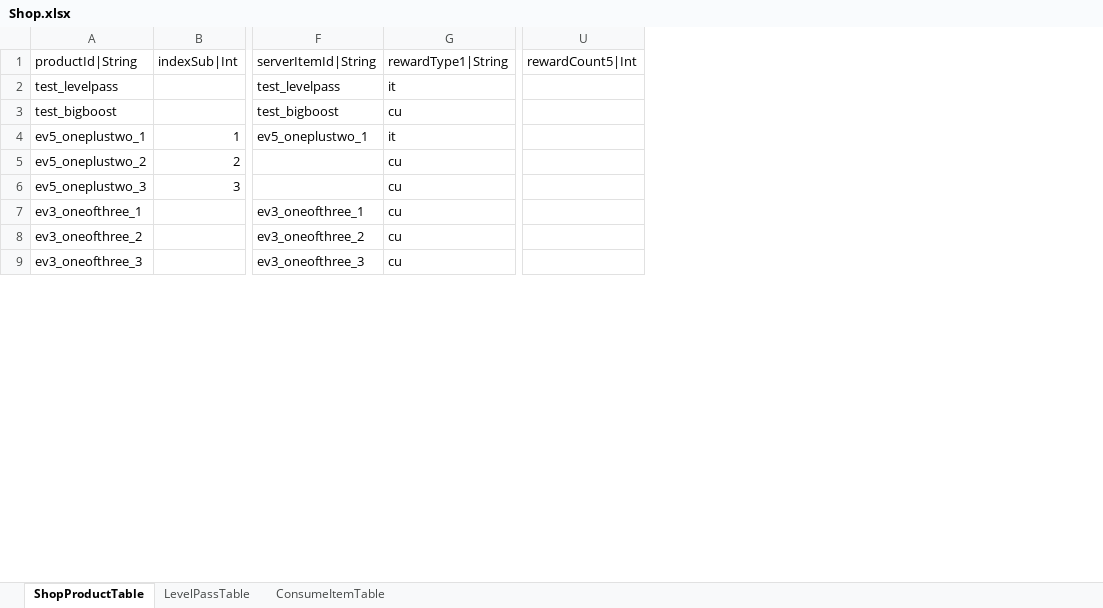
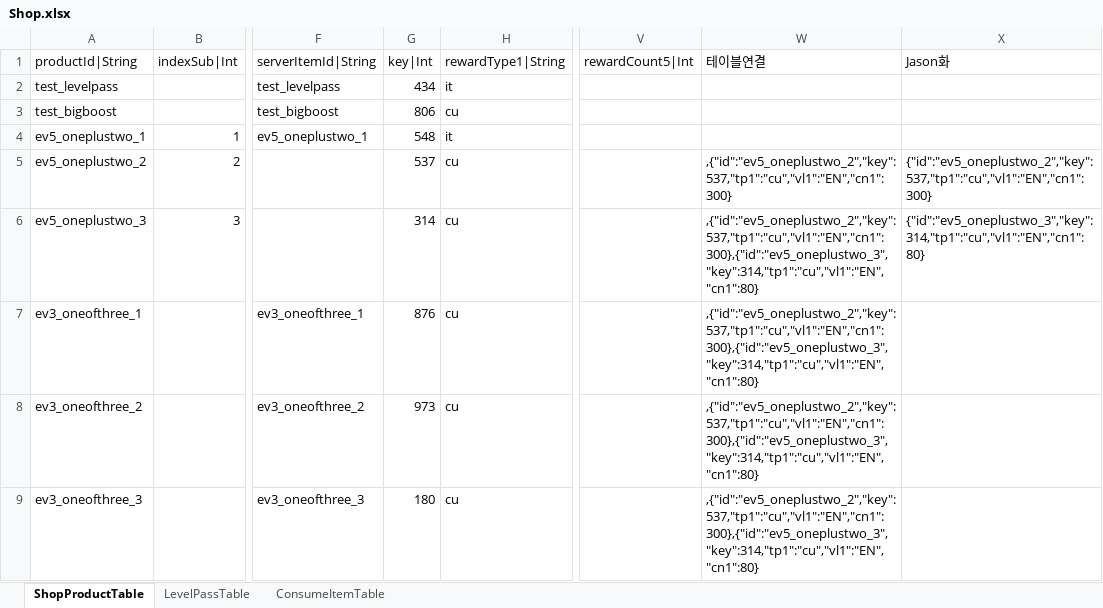
Before and after one commit to hayannal/ProjectNameless, an Excel workbook: Excel/Shop.xlsx, sheet ShopProductTable, drawn as a sheet; only a part is shown, gaps mark what is left out; values as stored, in another font and other column widths than the file's, no borders; the diff names each change by its address in the sheet, - before the commit and + after, or states it on an @@ line.

```diff
--- a/Excel/Shop.xlsx (sheet ShopProductTable)
+++ b/Excel/Shop.xlsx (sheet ShopProductTable)
+column G (key|Int), rows 2-9: 434 | 806 | 548 | 537 | 314 | 876 | 973 | 180
+column W (테이블연결), rows 5-9: ,{"id":"ev5_oneplustwo_2","key":537,"tp1":"cu","vl1":"EN","cn1":300} | ,{"id":"ev5_oneplustwo_2","key":537,"tp1":"cu","vl1":"EN","cn1":300},{"id":"ev5_oneplustwo_3","key":314,"tp1":"cu","vl1":"EN","cn1":80} | ,{"id":"ev5_oneplustwo_2","key":537,"tp1":"cu","vl1":"EN","cn1":300},{"id":"ev5_oneplustwo_3","key":314,"tp1":"cu","vl1":"EN","cn1":80} | ,{"id":"ev5_oneplustwo_2","key":537,"tp1":"cu","vl1":"EN","cn1":300},{"id":"ev5_oneplustwo_3","key":314,"tp1":"cu","vl1":"EN","cn1":80} | ,{"id":"ev5_oneplustwo_2","key":537,"tp1":"cu","vl1":"EN","cn1":300},{"id":"ev5_oneplustwo_3","key":314,"tp1":"cu","vl1":"EN","cn1":80}
+column X (Jason화), rows 5-6: {"id":"ev5_oneplustwo_2","key":537,"tp1":"cu","vl1":"EN","cn1":300} | {"id":"ev5_oneplustwo_3","key":314,"tp1":"cu","vl1":"EN","cn1":80}
```
Also changed, not shown: Excel/작업Shop.xlsx.
